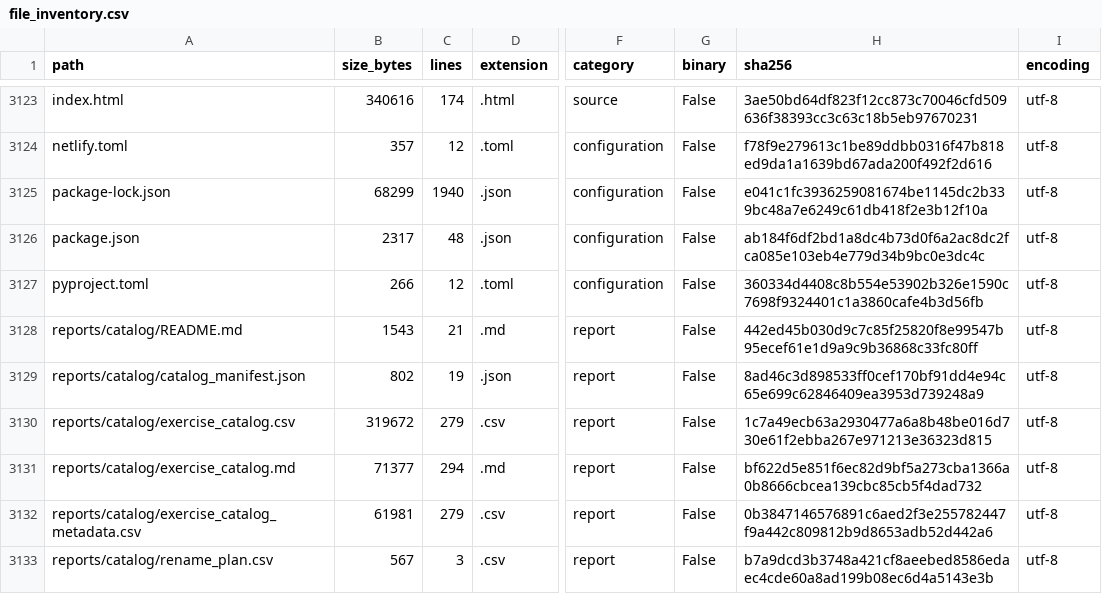
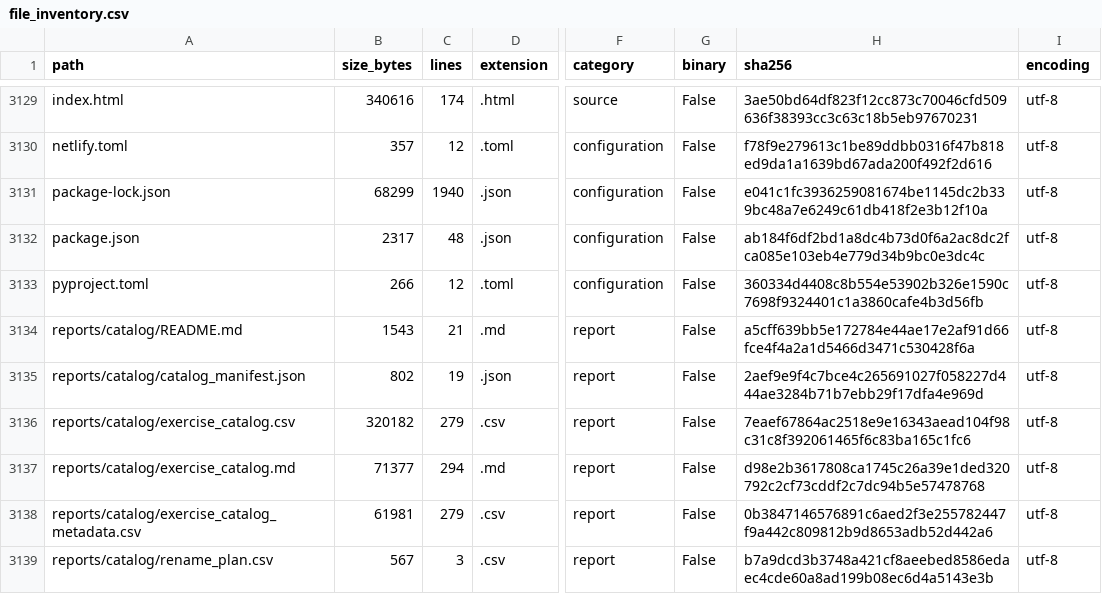
Before and after one commit to LiriothTeltanion/Fullstack2026, a CSV file: reports/catalog/file_inventory.csv, drawn as a sheet; only a part is shown, gaps mark what is left out; addresses are those after the commit; the diff covers the shown part only; the diff names each change by its address in the sheet, - before the commit and + after, or states it on an @@ line.

```diff
--- a/reports/catalog/file_inventory.csv
+++ b/reports/catalog/file_inventory.csv
-H3134 (sha256): 442ed45b030d9c7c85f25820f8e99547b95ecef61e1d9a9c9b36868c33fc80ff
+H3134 (sha256): a5cff639bb5e172784e44ae17e2af91d66fce4f4a2a1d5466d3471c530428f6a
-H3135 (sha256): 8ad46c3d898533ff0cef170bf91dd4e94c65e699c62846409ea3953d739248a9
+H3135 (sha256): 2aef9e9f4c7bce4c265691027f058227d444ae3284b71b7ebb29f17dfa4e969d
-B3136 (size_bytes): 319672
+B3136 (size_bytes): 320182
-H3136 (sha256): 1c7a49ecb63a2930477a6a8b48be016d730e61f2ebba267e971213e36323d815
+H3136 (sha256): 7eaef67864ac2518e9e16343aead104f98c31c8f392061465f6c83ba165c1fc6
-H3137 (sha256): bf622d5e851f6ec82d9bf5a273cba1366a0b8666cbcea139cbc85cb5f4dad732
+H3137 (sha256): d98e2b3617808ca1745c26a39e1ded320792c2cf73cddf2c7dc94b5e57478768
```
Also changed, not shown: 6 added rows and 33 edited cells elsewhere in this file, reports/catalog/exercise_catalog.csv, 20 other files.
